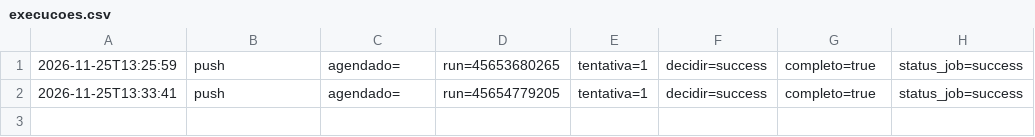
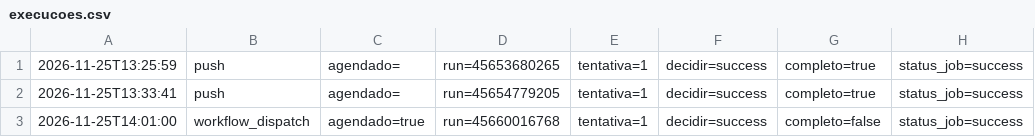
Before and after one commit to EduardoAzevedoo/rio-doce-monitor, a CSV file: data/execucoes.csv, drawn as a sheet; the diff names each change by its address in the sheet, - before the commit and + after, or states it on an @@ line.

```diff
--- a/data/execucoes.csv
+++ b/data/execucoes.csv
+row 3: 2026-11-25T14:01:00 | workflow_dispatch | agendado=true | run=45660016768 | tentativa=1 | decidir=success | completo=false | status_job=success
```
Also changed, not shown: 1 other file.
